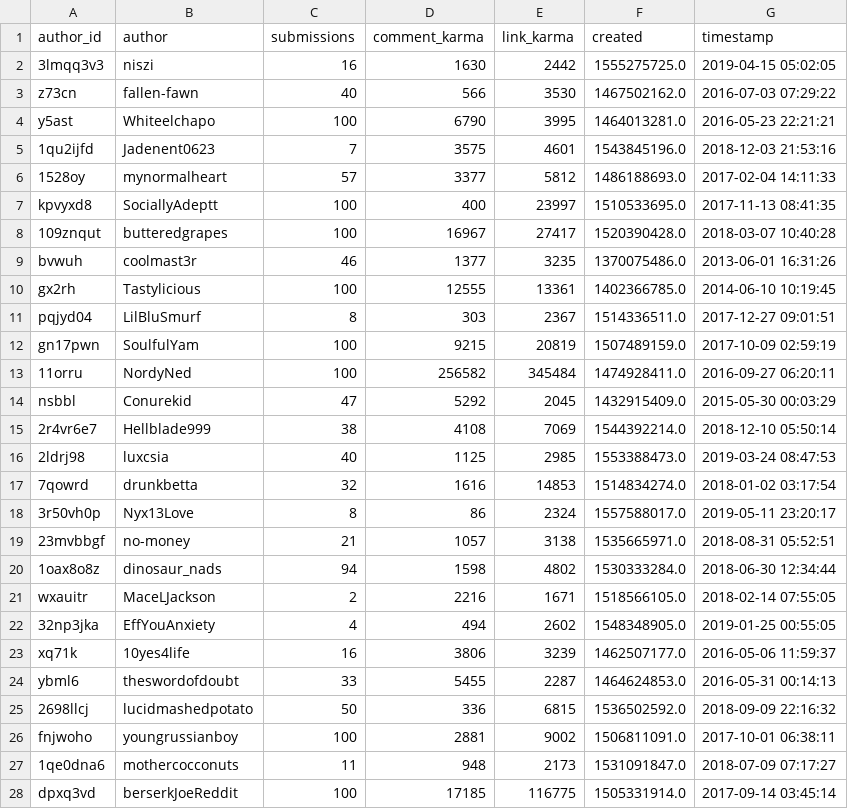
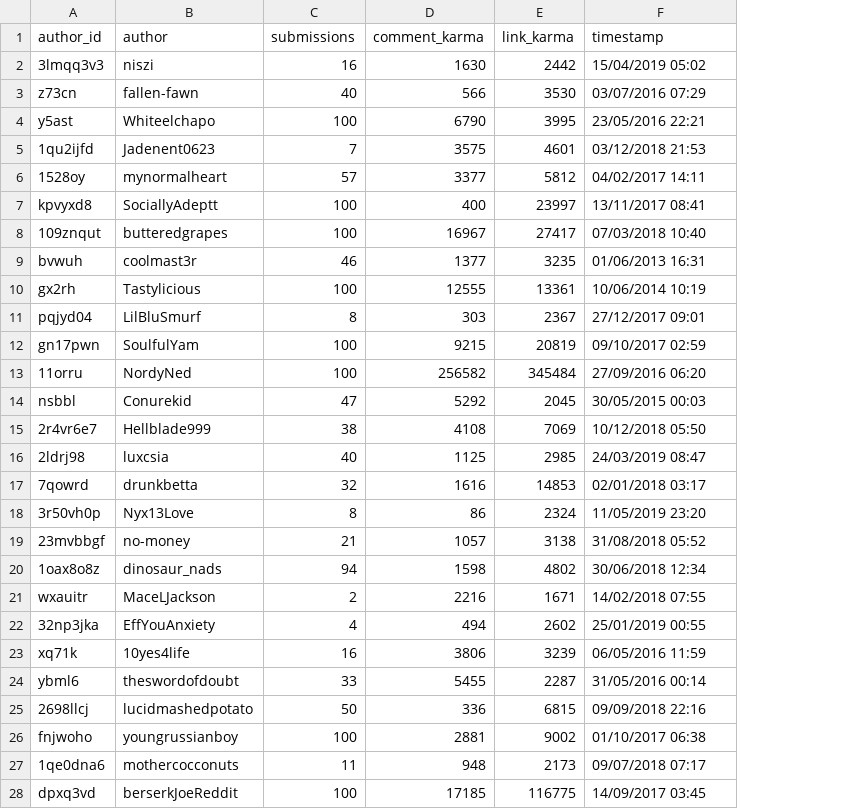
Before and after one commit to ludomaster/IS434, a CSV file: reddit_riskzone_table.csv, drawn as a sheet; only a part is shown; removed rows and columns are numbered as before the commit, all else as after; the diff covers the shown part only; the diff names each change by its address in the sheet, - before the commit and + after, or states it on an @@ line.

Commit message:
remove 'created' column

```diff
--- a/reddit_riskzone_table.csv
+++ b/reddit_riskzone_table.csv
-column F (created), rows 2-28: 1555275725.0 | 1467502162.0 | 1464013281.0 | 1543845196.0 | 1486188693.0 | 1510533695.0 | 1520390428.0 | 1370075486.0 | 1402366785.0 | 1514336511.0 | 1507489159.0 | 1474928411.0 | 1432915409.0 | 1544392214.0 | 1553388473.0 | 1514834274.0 | 1557588017.0 | 1535665971.0 | 1530333284.0 | 1518566105.0 | 1548348905.0 | 1462507177.0 | 1464624853.0 | 1536502592.0 | 1506811091.0 | 1531091847.0 | 1505331914.0
-F2 (timestamp): 2019-04-15 05:02:05
+F2 (timestamp): 15/04/2019 05:02
-F3 (timestamp): 2016-07-03 07:29:22
+F3 (timestamp): 03/07/2016 07:29
-F4 (timestamp): 2016-05-23 22:21:21
+F4 (timestamp): 23/05/2016 22:21
-F5 (timestamp): 2018-12-03 21:53:16
+F5 (timestamp): 03/12/2018 21:53
-F6 (timestamp): 2017-02-04 14:11:33
+F6 (timestamp): 04/02/2017 14:11
-F7 (timestamp): 2017-11-13 08:41:35
+F7 (timestamp): 13/11/2017 08:41
-F8 (timestamp): 2018-03-07 10:40:28
+F8 (timestamp): 07/03/2018 10:40
-F9 (timestamp): 2013-06-01 16:31:26
+F9 (timestamp): 01/06/2013 16:31
-F10 (timestamp): 2014-06-10 10:19:45
+F10 (timestamp): 10/06/2014 10:19
-F11 (timestamp): 2017-12-27 09:01:51
+F11 (timestamp): 27/12/2017 09:01
-F12 (timestamp): 2017-10-09 02:59:19
+F12 (timestamp): 09/10/2017 02:59
-F13 (timestamp): 2016-09-27 06:20:11
+F13 (timestamp): 27/09/2016 06:20
-F14 (timestamp): 2015-05-30 00:03:29
+F14 (timestamp): 30/05/2015 00:03
-F15 (timestamp): 2018-12-10 05:50:14
+F15 (timestamp): 10/12/2018 05:50
-F16 (timestamp): 2019-03-24 08:47:53
+F16 (timestamp): 24/03/2019 08:47
-F17 (timestamp): 2018-01-02 03:17:54
+F17 (timestamp): 02/01/2018 03:17
-F18 (timestamp): 2019-05-11 23:20:17
+F18 (timestamp): 11/05/2019 23:20
-F19 (timestamp): 2018-08-31 05:52:51
+F19 (timestamp): 31/08/2018 05:52
-F20 (timestamp): 2018-06-30 12:34:44
+F20 (timestamp): 30/06/2018 12:34
-F21 (timestamp): 2018-02-14 07:55:05
+F21 (timestamp): 14/02/2018 07:55
-F22 (timestamp): 2019-01-25 00:55:05
+F22 (timestamp): 25/01/2019 00:55
-F23 (timestamp): 2016-05-06 11:59:37
+F23 (timestamp): 06/05/2016 11:59
-F24 (timestamp): 2016-05-31 00:14:13
+F24 (timestamp): 31/05/2016 00:14
-F25 (timestamp): 2018-09-09 22:16:32
+F25 (timestamp): 09/09/2018 22:16
-F26 (timestamp): 2017-10-01 06:38:11
+F26 (timestamp): 01/10/2017 06:38
-F27 (timestamp): 2018-07-09 07:17:27
+F27 (timestamp): 09/07/2018 07:17
-F28 (timestamp): 2017-09-14 03:45:14
+F28 (timestamp): 14/09/2017 03:45
```
Also changed, not shown: 50 edited cells elsewhere in this file, 1 other file.
